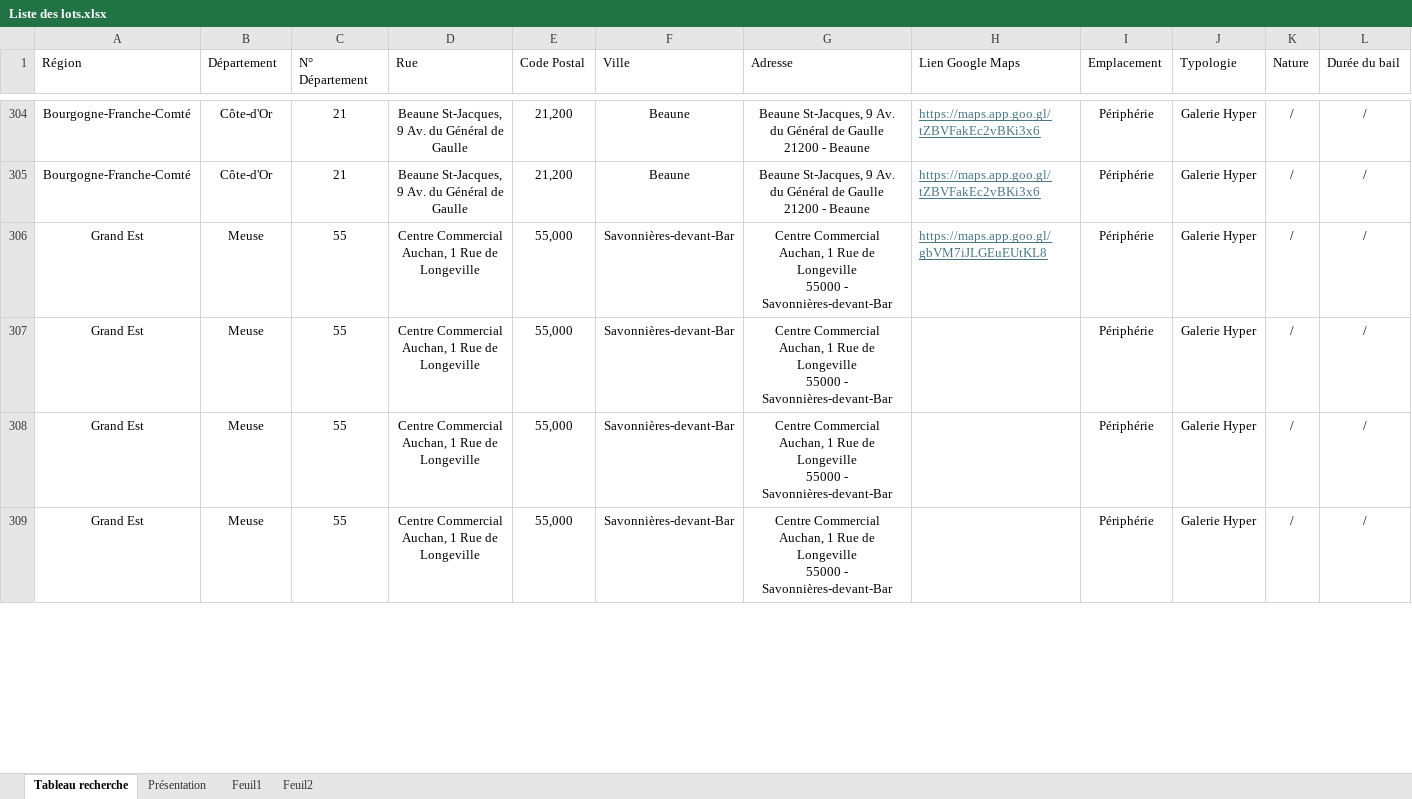
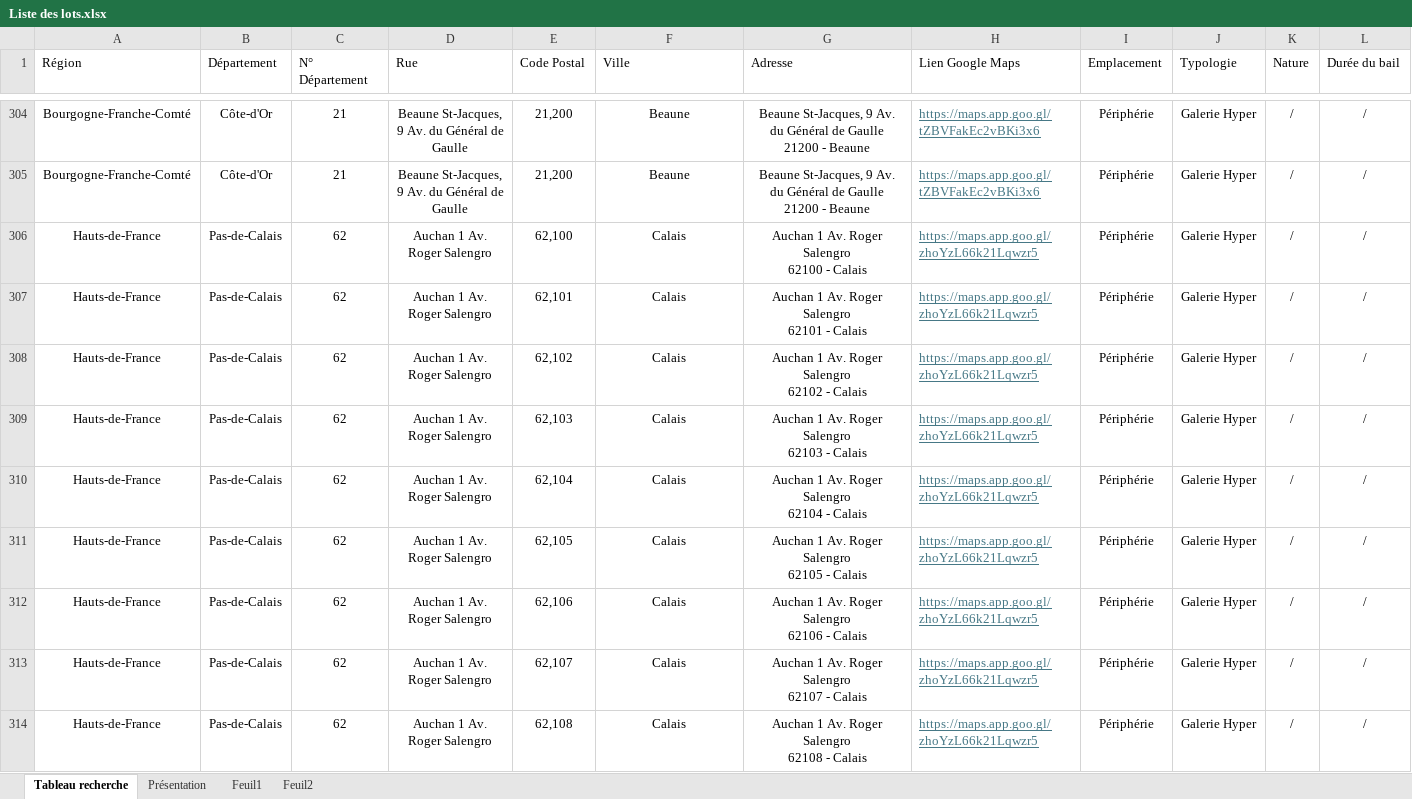
Before and after one commit to guillaume-smbg/SMBG-Carte-Interactive, an Excel workbook: Liste des lots.xlsx, sheet Tableau recherche, drawn as a sheet; only a part is shown, gaps mark what is left out; values as stored, in another font and other column widths than the file's, no borders; table styles not drawn; addresses are those after the commit; rows hold the shown columns only; ↵ is a line break in a cell; the diff covers the shown part only; the diff names each change by its address in the sheet, - before the commit and + after, or states it on an @@ line.

Commit message:
Add files via upload

```diff
--- a/Liste des lots.xlsx (sheet Tableau recherche)
+++ b/Liste des lots.xlsx (sheet Tableau recherche)
+row 306: Hauts-de-France | Pas-de-Calais | 62 | Auchan 1 Av. Roger Salengro | 62,100 | Calais | Auchan 1 Av. Roger Salengro ↵ 62100 - Calais | https://maps.app.goo.gl/zhoYzL66k21Lqwzr5 | Périphérie | Galerie Hyper | / | /
+row 307: Hauts-de-France | Pas-de-Calais | 62 | Auchan 1 Av. Roger Salengro | 62,101 | Calais | Auchan 1 Av. Roger Salengro ↵ 62101 - Calais | https://maps.app.goo.gl/zhoYzL66k21Lqwzr5 | Périphérie | Galerie Hyper | / | /
+row 308: Hauts-de-France | Pas-de-Calais | 62 | Auchan 1 Av. Roger Salengro | 62,102 | Calais | Auchan 1 Av. Roger Salengro ↵ 62102 - Calais | https://maps.app.goo.gl/zhoYzL66k21Lqwzr5 | Périphérie | Galerie Hyper | / | /
+row 309: Hauts-de-France | Pas-de-Calais | 62 | Auchan 1 Av. Roger Salengro | 62,103 | Calais | Auchan 1 Av. Roger Salengro ↵ 62103 - Calais | https://maps.app.goo.gl/zhoYzL66k21Lqwzr5 | Périphérie | Galerie Hyper | / | /
+row 310: Hauts-de-France | Pas-de-Calais | 62 | Auchan 1 Av. Roger Salengro | 62,104 | Calais | Auchan 1 Av. Roger Salengro ↵ 62104 - Calais | https://maps.app.goo.gl/zhoYzL66k21Lqwzr5 | Périphérie | Galerie Hyper | / | /
-A311:A314 (Région): Grand Est
+A311:A314 (Région): Hauts-de-France
-B311:B314 (Département): Meuse
+B311:B314 (Département): Pas-de-Calais
-C311:C314 (N° Département): 55
+C311:C314 (N° Département): 62
-D311:D314 (Rue): Centre Commercial Auchan, 1 Rue de Longeville
+D311:D314 (Rue): Auchan 1 Av. Roger Salengro
-E311 (Code Postal): 55,000
+E311 (Code Postal): 62,105
-F311:F314 (Ville): Savonnières-devant-Bar
+F311:F314 (Ville): Calais
-G311 (Adresse): Centre Commercial Auchan, 1 Rue de Longeville ↵ 55000 - Savonnières-devant-Bar
+G311 (Adresse): Auchan 1 Av. Roger Salengro ↵ 62105 - Calais
-H311 (Lien Google Maps): https://maps.app.goo.gl/gbVM7iJLGEuEUtKL8
+H311 (Lien Google Maps): https://maps.app.goo.gl/zhoYzL66k21Lqwzr5
-E312 (Code Postal): 55,000
+E312 (Code Postal): 62,106
-G312 (Adresse): Centre Commercial Auchan, 1 Rue de Longeville ↵ 55000 - Savonnières-devant-Bar
+G312 (Adresse): Auchan 1 Av. Roger Salengro ↵ 62106 - Calais
-H312:H314 (Lien Google Maps): (empty)
+H312:H314 (Lien Google Maps): https://maps.app.goo.gl/zhoYzL66k21Lqwzr5
-E313 (Code Postal): 55,000
+E313 (Code Postal): 62,107
-G313 (Adresse): Centre Commercial Auchan, 1 Rue de Longeville ↵ 55000 - Savonnières-devant-Bar
+G313 (Adresse): Auchan 1 Av. Roger Salengro ↵ 62107 - Calais
-E314 (Code Postal): 55,000
+E314 (Code Postal): 62,108
-G314 (Adresse): Centre Commercial Auchan, 1 Rue de Longeville ↵ 55000 - Savonnières-devant-Bar
+G314 (Adresse): Auchan 1 Av. Roger Salengro ↵ 62108 - Calais
```
Also changed, not shown: 5 removed rows and 24 edited cells elsewhere in this sheet.
